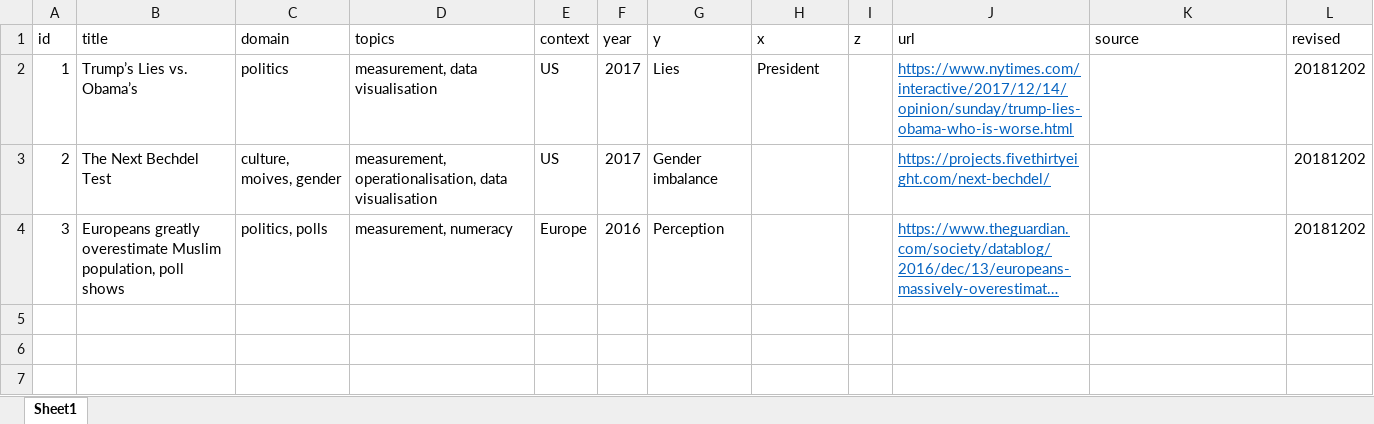
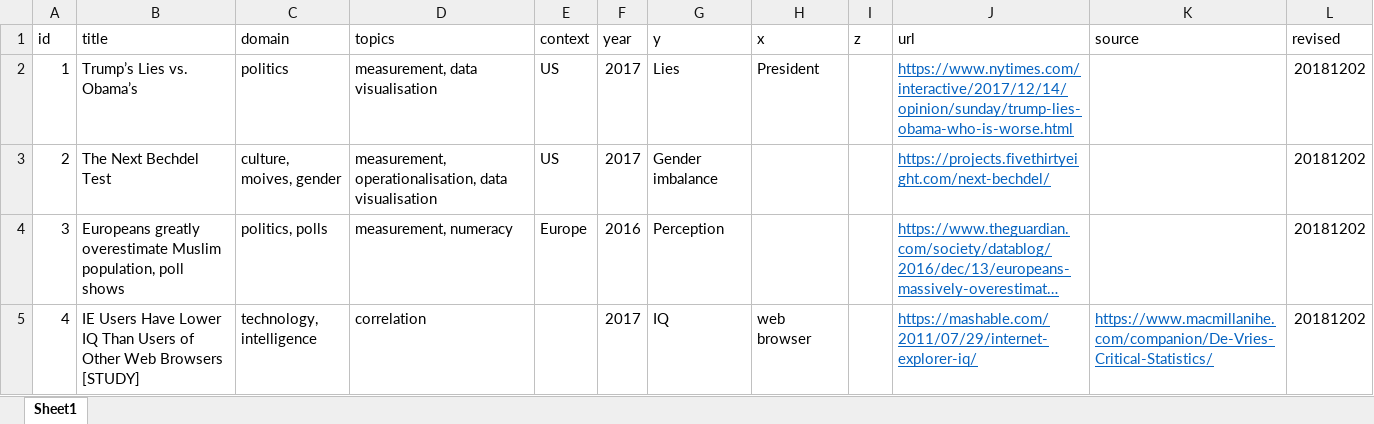
Before and after one commit to erikgahner/qted, an Excel workbook: quantteaching.xlsx, sheet Sheet1, drawn as a sheet; long unchanged cells end in …; values as stored, in another font and other column widths than the file's, no borders; the diff names each change by its address in the sheet, - before the commit and + after, or states it on an @@ line.

Commit message:
add example on IE users and IQ

```diff
--- a/quantteaching.xlsx (sheet Sheet1)
+++ b/quantteaching.xlsx (sheet Sheet1)
+row 5: 4 | IE Users Have Lower IQ Than Users of Other Web Browsers [STUDY] | technology, intelligence | correlation |  | 2017 | IQ | web browser |  | https://mashable.com/2011/07/29/internet-explorer-iq/ | https://www.macmillanihe.com/companion/De-Vries-Critical-Statistics/ | 20181202
```
